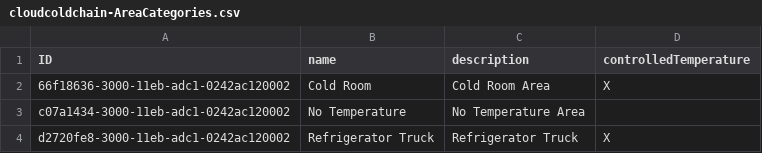
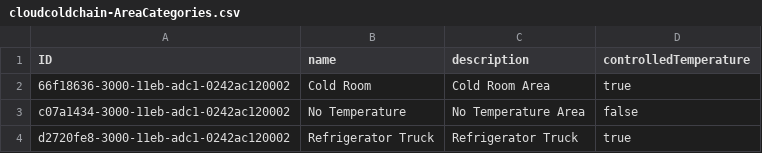
Before and after one commit to AndreaCaretti/Altea, a CSV file: multitenant/db/local_data/cloudcoldchain-AreaCategories.csv, drawn as a sheet.

Commit message:
gestione selectJoin su AreaCategory

```diff
--- a/multitenant/db/local_data/cloudcoldchain-AreaCategories.csv
+++ b/multitenant/db/local_data/cloudcoldchain-AreaCategories.csv
@@ -1,4 +1,4 @@
 ID,name,description,controlledTemperature
-66f18636-3000-11eb-adc1-0242ac120002,"Cold Room","Cold Room Area",X
-c07a1434-3000-11eb-adc1-0242ac120002,"No Temperature","No Temperature Area",
-d2720fe8-3000-11eb-adc1-0242ac120002,"Refrigerator Truck","Refrigerator Truck",X
+66f18636-3000-11eb-adc1-0242ac120002,"Cold Room","Cold Room Area",true
+c07a1434-3000-11eb-adc1-0242ac120002,"No Temperature","No Temperature Area",false
+d2720fe8-3000-11eb-adc1-0242ac120002,"Refrigerator Truck","Refrigerator Truck",true
```
Also changed, not shown: multitenant/db/local_data/cloudcoldchain-ResidenceTime.csv, 1 other file.
